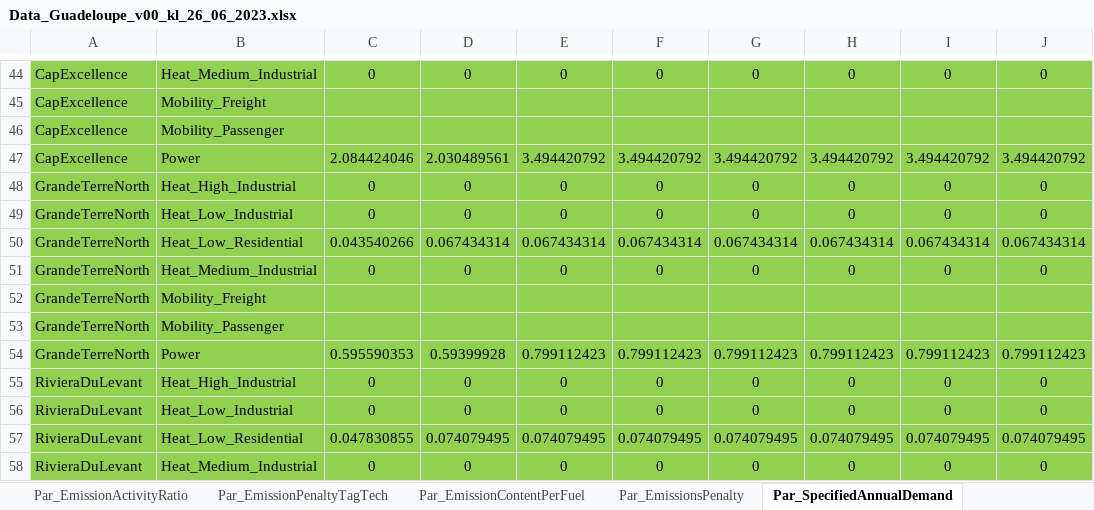
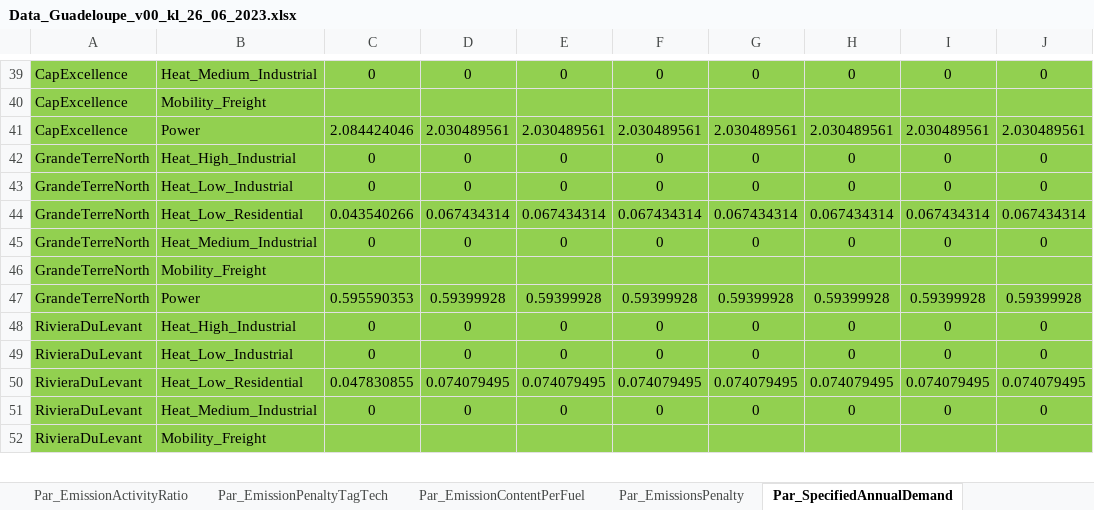
Before and after one commit to loeffko/genesysmod-guadeloupe, an Excel workbook: Inputdata/Data_Guadeloupe_v00_kl_26_06_2023.xlsx, sheet Par_SpecifiedAnnualDemand, drawn as a sheet; only a part is shown, gaps mark what is left out; the shorter side is filled out with more unchanged rows; values as stored, in another font and other column widths than the file's, no borders; charts and pictures and conditional formats not drawn; removed rows and columns are numbered as before the commit, all else as after; the diff covers the shown part only; the diff names each change by its address in the sheet, - before the commit and + after, or states it on an @@ line.

```diff
--- a/Inputdata/Data_Guadeloupe_v00_kl_26_06_2023.xlsx (sheet Par_SpecifiedAnnualDemand)
+++ b/Inputdata/Data_Guadeloupe_v00_kl_26_06_2023.xlsx (sheet Par_SpecifiedAnnualDemand)
-row 46: CapExcellence | Mobility_Passenger
-E41: 3.494420792
+E41: 2.030489561
-F41: 3.494420792
+F41: 2.030489561
-G41: 3.494420792
+G41: 2.030489561
-H41: 3.494420792
+H41: 2.030489561
-I41: 3.494420792
+I41: 2.030489561
-J41: 3.494420792
+J41: 2.030489561
-row 53: GrandeTerreNorth | Mobility_Passenger
-E47: 0.799112423
+E47: 0.59399928
-F47: 0.799112423
+F47: 0.59399928
-G47: 0.799112423
+G47: 0.59399928
-H47: 0.799112423
+H47: 0.59399928
-I47: 0.799112423
+I47: 0.59399928
-J47: 0.799112423
+J47: 0.59399928
```
Also changed, not shown: 8 added rows, 6 removed rows, 42 edited cells and cell formats elsewhere in this sheet, sheet Par_ModalSplitByFuel, sheet Par_RegionalCCSLimit, sheet Par_TagTechnologyToModalType, sheet Sets, sheet Par_OutputActivityRatio, sheet Par_InputActivityRatio, 9 more sheets, other sheet tabs, charts or pictures, 6 other files.
